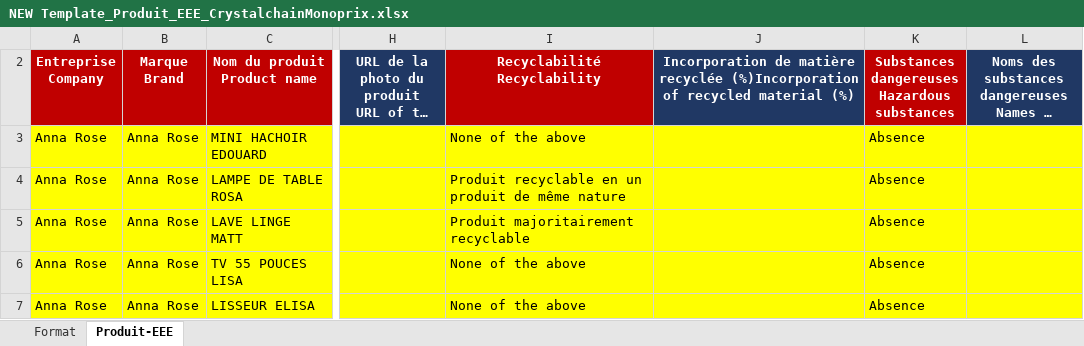
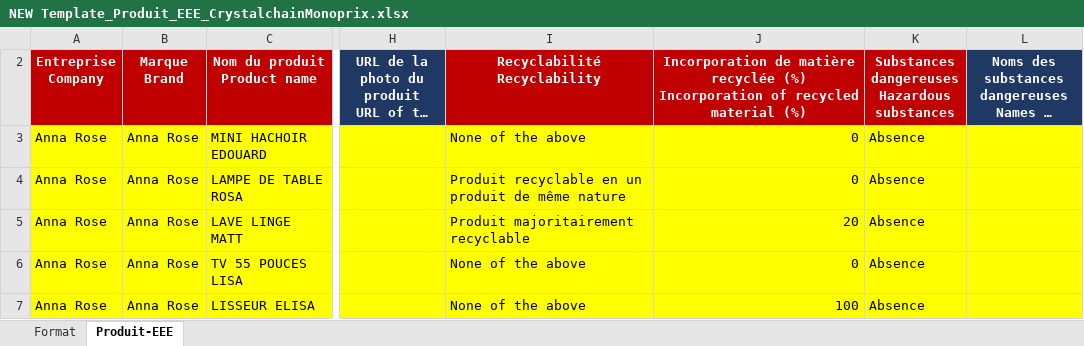
Before and after one commit to crystal-chain/data_filter, an Excel workbook: NEW Templates/NEW Template_Produit_EEE_CrystalchainMonoprix.xlsx, sheet Produit-EEE, drawn as a sheet; only a part is shown, gaps mark what is left out; long unchanged cells end in …; values as stored, in another font and other column widths than the file's, no borders; charts and pictures not drawn; ↵ is a line break in a cell; the diff names each change by its address in the sheet, - before the commit and + after, or states it on an @@ line.

```diff
--- a/NEW Templates/NEW Template_Produit_EEE_CrystalchainMonoprix.xlsx (sheet Produit-EEE)
+++ b/NEW Templates/NEW Template_Produit_EEE_CrystalchainMonoprix.xlsx (sheet Produit-EEE)
-J2: …matière recyclée (%)Incorporation of recycled…
+J2: …matière recyclée (%) ↵ Incorporation of recycled…
-J2 fill: #203864
+J2 fill: #C00000
-J3:J4: (empty)
+J3:J4: 0
-J5: (empty)
+J5: 20
-J6: (empty)
+J6: 0
-J7: (empty)
+J7: 100
```
Also changed, not shown: NEW Templates/NEW Template_Produit_ASL_Crystalchain.xlsx, NEW Templates/NEW Template_Produit_EMPAP_CrystalchainMonoprix.xlsx, 6 other files.
